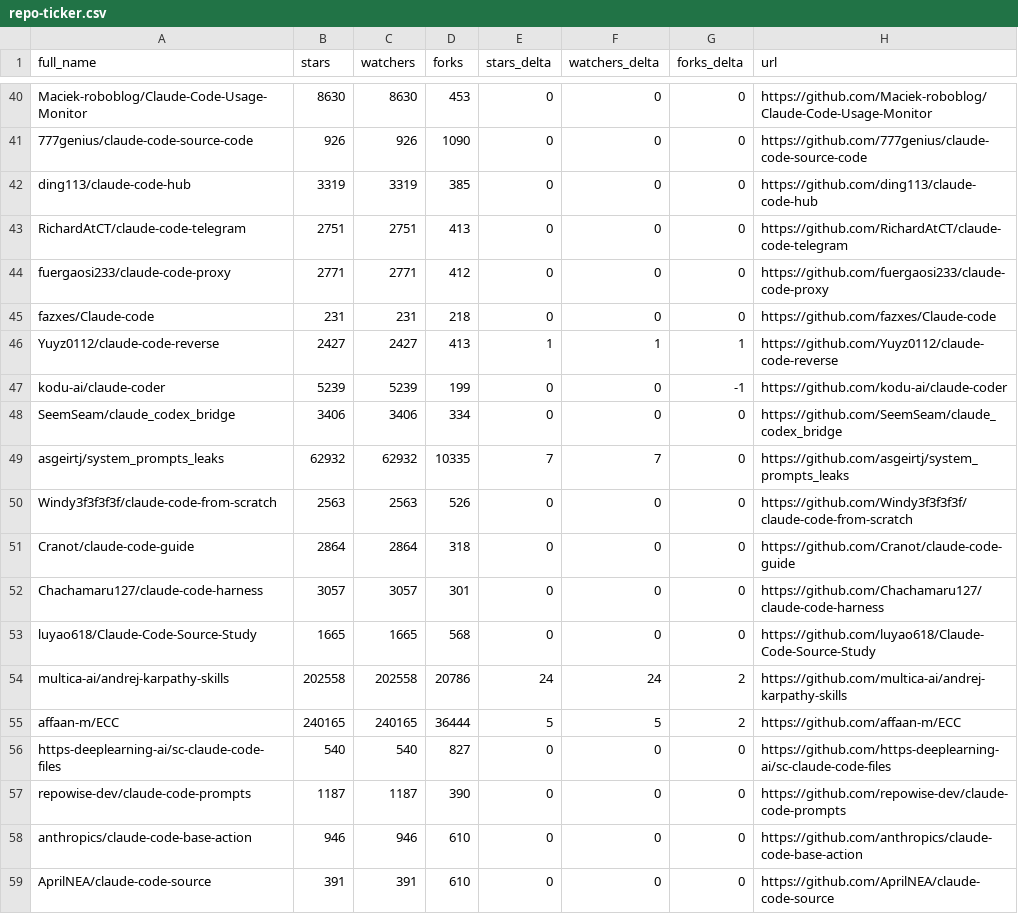
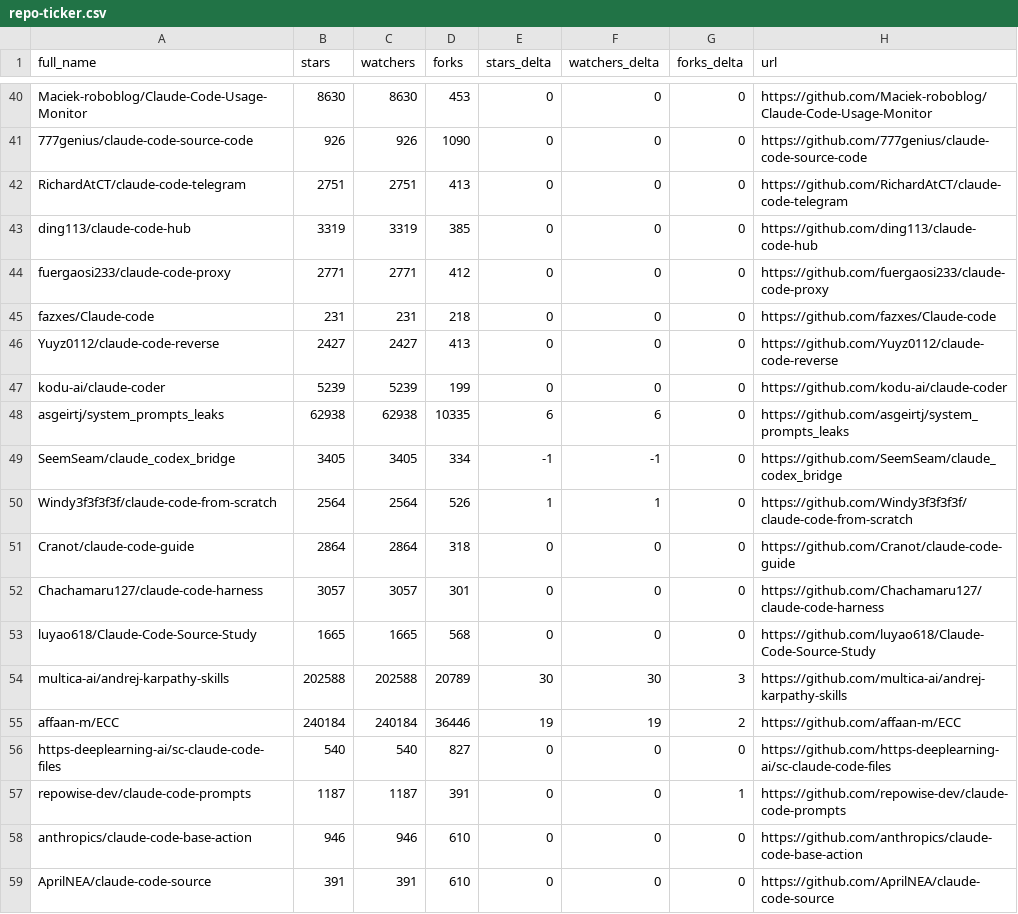
Before and after one commit to HaroldHuanrongLIU/awesome-claude-code, a CSV file: data/repo-ticker.csv, drawn as a sheet; only a part is shown, gaps mark what is left out; the diff covers the shown part only.

```diff
--- a/data/repo-ticker.csv
+++ b/data/repo-ticker.csv
@@ -41,11 +41,11 @@ Maciek-roboblog/Claude-Code-Usage-Monitor,8630,8630,453,0,0,0,https://github.com
 777genius/claude-code-source-code,926,926,1090,0,0,0,https://github.com/777genius/claude-code-source-code
+RichardAtCT/claude-code-telegram,2751,2751,413,0,0,0,https://github.com/RichardAtCT/claude-code-telegram
 ding113/claude-code-hub,3319,3319,385,0,0,0,https://github.com/ding113/claude-code-hub
-RichardAtCT/claude-code-telegram,2751,2751,413,0,0,0,https://github.com/RichardAtCT/claude-code-telegram
 fuergaosi233/claude-code-proxy,2771,2771,412,0,0,0,https://github.com/fuergaosi233/claude-code-proxy
 fazxes/Claude-code,231,231,218,0,0,0,https://github.com/fazxes/Claude-code
-Yuyz0112/claude-code-reverse,2427,2427,413,1,1,1,https://github.com/Yuyz0112/claude-code-reverse
-kodu-ai/claude-coder,5239,5239,199,0,0,-1,https://github.com/kodu-ai/claude-coder
-SeemSeam/claude_codex_bridge,3406,3406,334,0,0,0,https://github.com/SeemSeam/claude_codex_bridge
-asgeirtj/system_prompts_leaks,62932,62932,10335,7,7,0,https://github.com/asgeirtj/system_prompts_leaks
-Windy3f3f3f3f/claude-code-from-scratch,2563,2563,526,0,0,0,https://github.com/Windy3f3f3f3f/claude-code-from-scratch
+Yuyz0112/claude-code-reverse,2427,2427,413,0,0,0,https://github.com/Yuyz0112/claude-code-reverse
+kodu-ai/claude-coder,5239,5239,199,0,0,0,https://github.com/kodu-ai/claude-coder
+asgeirtj/system_prompts_leaks,62938,62938,10335,6,6,0,https://github.com/asgeirtj/system_prompts_leaks
+SeemSeam/claude_codex_bridge,3405,3405,334,-1,-1,0,https://github.com/SeemSeam/claude_codex_bridge
+Windy3f3f3f3f/claude-code-from-scratch,2564,2564,526,1,1,0,https://github.com/Windy3f3f3f3f/claude-code-from-scratch
 Cranot/claude-code-guide,2864,2864,318,0,0,0,https://github.com/Cranot/claude-code-guide
@@ -53,6 +53,6 @@ Chachamaru127/claude-code-harness,3057,3057,301,0,0,0,https://github.com/Chacham
 luyao618/Claude-Code-Source-Study,1665,1665,568,0,0,0,https://github.com/luyao618/Claude-Code-Source-Study
-multica-ai/andrej-karpathy-skills,202558,202558,20786,24,24,2,https://github.com/multica-ai/andrej-karpathy-skills
-affaan-m/ECC,240165,240165,36444,5,5,2,https://github.com/affaan-m/ECC
+multica-ai/andrej-karpathy-skills,202588,202588,20789,30,30,3,https://github.com/multica-ai/andrej-karpathy-skills
+affaan-m/ECC,240184,240184,36446,19,19,2,https://github.com/affaan-m/ECC
 https-deeplearning-ai/sc-claude-code-files,540,540,827,0,0,0,https://github.com/https-deeplearning-ai/sc-claude-code-files
-repowise-dev/claude-code-prompts,1187,1187,390,0,0,0,https://github.com/repowise-dev/claude-code-prompts
+repowise-dev/claude-code-prompts,1187,1187,391,0,0,1,https://github.com/repowise-dev/claude-code-prompts
 anthropics/claude-code-base-action,946,946,610,0,0,0,https://github.com/anthropics/claude-code-base-action
```
Also changed, not shown: 1 added row, 1 removed row, 1 moved row and 104 edited cells elsewhere in this file, 2 other files.
